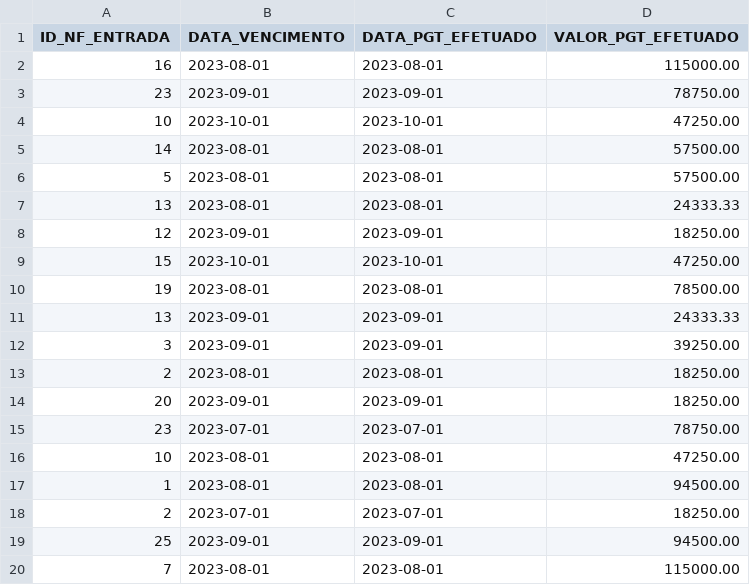
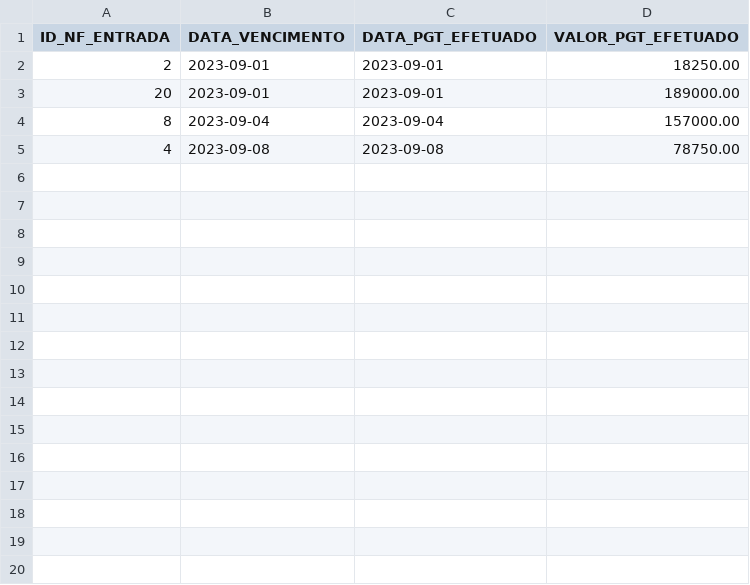
Before and after one commit to Heder-Silva-Oliveira/pyspark, a CSV file: data/pagamentos_efetuados.csv, drawn as a sheet.

```diff
--- a/data/pagamentos_efetuados.csv
+++ b/data/pagamentos_efetuados.csv
@@ -1,20 +1,5 @@
 ID_NF_ENTRADA,DATA_VENCIMENTO,DATA_PGT_EFETUADO,VALOR_PGT_EFETUADO
-16,2023-08-01,2023-08-01,115000.00
-23,2023-09-01,2023-09-01,78750.00
-10,2023-10-01,2023-10-01,47250.00
-14,2023-08-01,2023-08-01,57500.00
-5,2023-08-01,2023-08-01,57500.00
-13,2023-08-01,2023-08-01,24333.33
-12,2023-09-01,2023-09-01,18250.00
-15,2023-10-01,2023-10-01,47250.00
-19,2023-08-01,2023-08-01,78500.00
-13,2023-09-01,2023-09-01,24333.33
-3,2023-09-01,2023-09-01,39250.00
-2,2023-08-01,2023-08-01,18250.00
-20,2023-09-01,2023-09-01,18250.00
-23,2023-07-01,2023-07-01,78750.00
-10,2023-08-01,2023-08-01,47250.00
-1,2023-08-01,2023-08-01,94500.00
-2,2023-07-01,2023-07-01,18250.00
-25,2023-09-01,2023-09-01,94500.00
-7,2023-08-01,2023-08-01,115000.00
+2,2023-09-01,2023-09-01,18250.00
+20,2023-09-01,2023-09-01,189000.00
+8,2023-09-04,2023-09-04,157000.00
+4,2023-09-08,2023-09-08,78750.00
```
Also changed, not shown: 11 other files.
